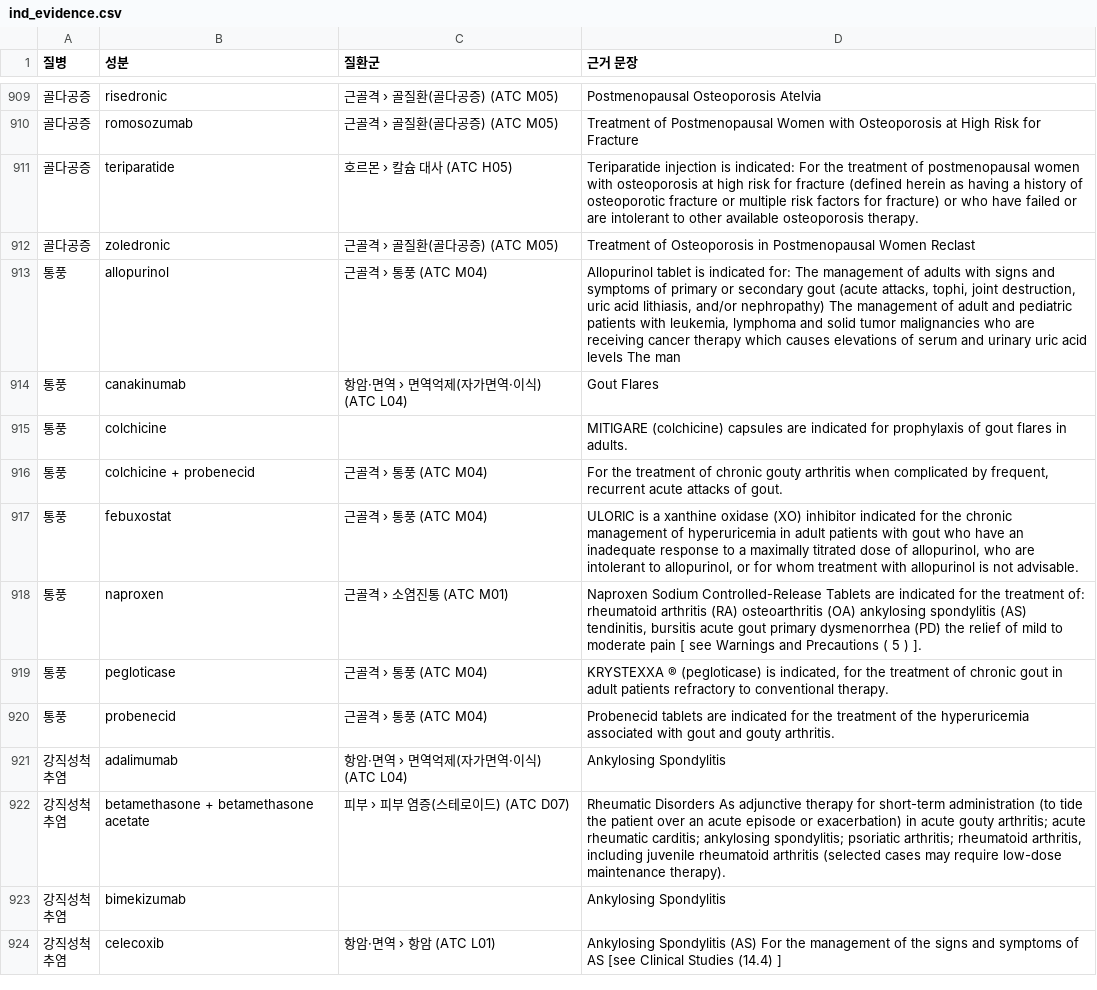
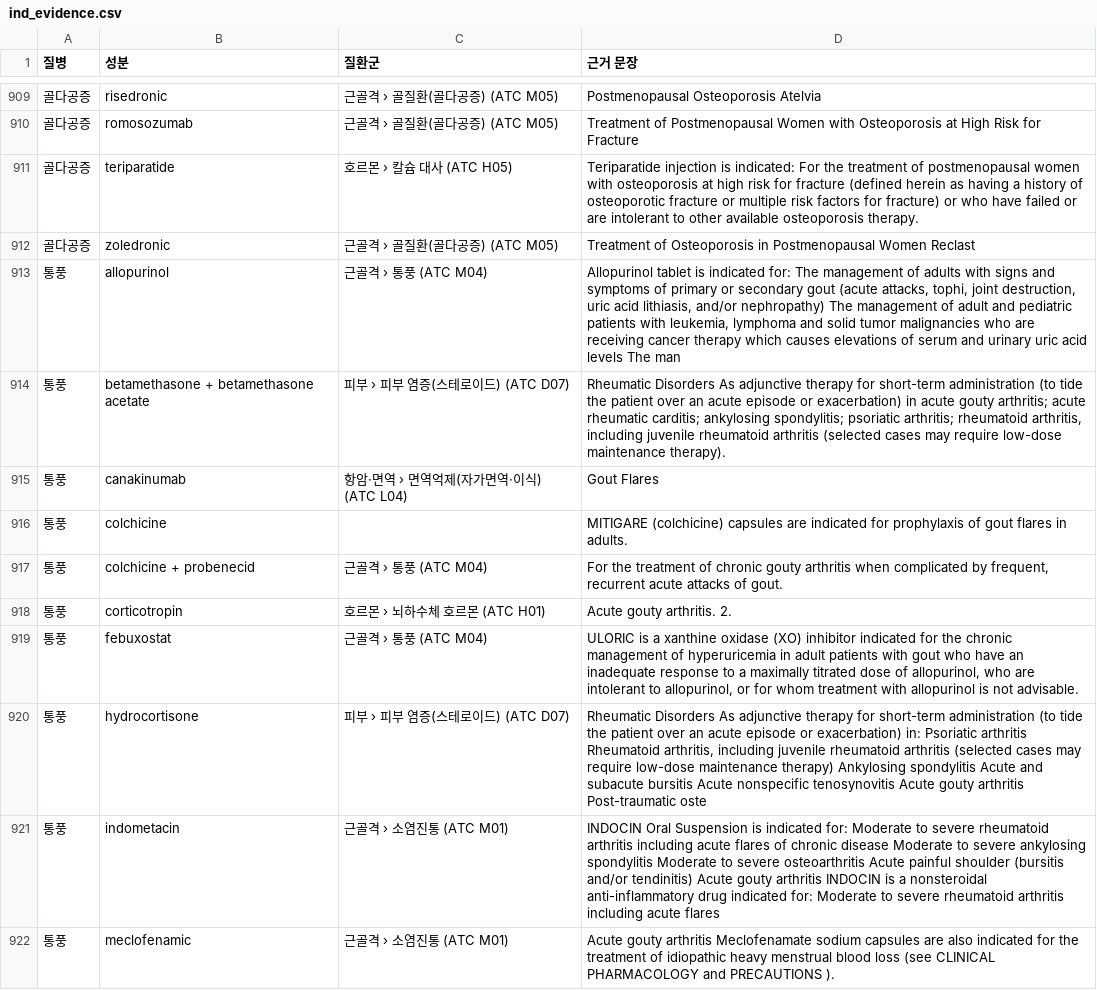
Before and after one commit to lucanus8-cmd/lucanus8-cmd-product-review, a CSV file: review/ind_evidence.csv, drawn as a sheet; only a part is shown, gaps mark what is left out; the shorter side is filled out with more unchanged rows; the diff covers the shown part only; the diff names each change by its address in the sheet, - before the commit and + after, or states it on an @@ line.

```diff
--- a/review/ind_evidence.csv
+++ b/review/ind_evidence.csv
+row 914: 통풍 | betamethasone + betamethasone acetate | 피부 › 피부 염증(스테로이드) (ATC D07) | Rheumatic Disorders As adjunctive therapy for short-term administration (to tide the patient over an acute episode or exacerbation) in acute gouty arthritis; acute rheumatic carditis; ankylosing spondylitis; psoriatic arthritis; rheumatoid arthritis, including juvenile rheumatoid arthritis (selected cases may require low-dose maintenance therapy).
+row 918: 통풍 | corticotropin | 호르몬 › 뇌하수체 호르몬 (ATC H01) | Acute gouty arthritis. 2.
+row 920: 통풍 | hydrocortisone | 피부 › 피부 염증(스테로이드) (ATC D07) | Rheumatic Disorders As adjunctive therapy for short-term administration (to tide the patient over an acute episode or exacerbation) in: Psoriatic arthritis Rheumatoid arthritis, including juvenile rheumatoid arthritis (selected cases may require low-dose maintenance therapy) Ankylosing spondylitis Acute and subacute bursitis Acute nonspecific tenosynovitis Acute gouty arthritis Post-traumatic oste
+row 921: 통풍 | indometacin | 근골격 › 소염진통 (ATC M01) | INDOCIN Oral Suspension is indicated for: Moderate to severe rheumatoid arthritis including acute flares of chronic disease Moderate to severe ankylosing spondylitis Moderate to severe osteoarthritis Acute painful shoulder (bursitis and/or tendinitis) Acute gouty arthritis INDOCIN is a nonsteroidal anti-inflammatory drug indicated for: Moderate to severe rheumatoid arthritis including acute flares
+row 922: 통풍 | meclofenamic | 근골격 › 소염진통 (ATC M01) | Acute gouty arthritis Meclofenamate sodium capsules are also indicated for the treatment of idiopathic heavy menstrual blood loss (see CLINICAL PHARMACOLOGY and PRECAUTIONS ).
```
Also changed, not shown: 6 added rows elsewhere in this file.
